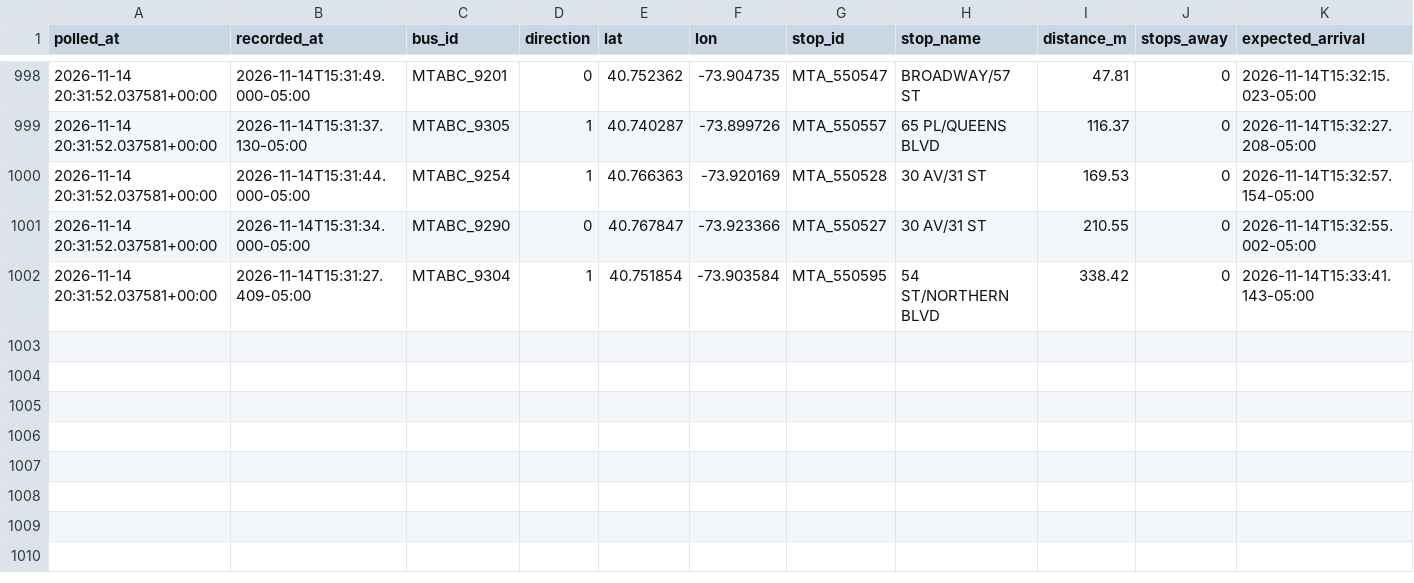
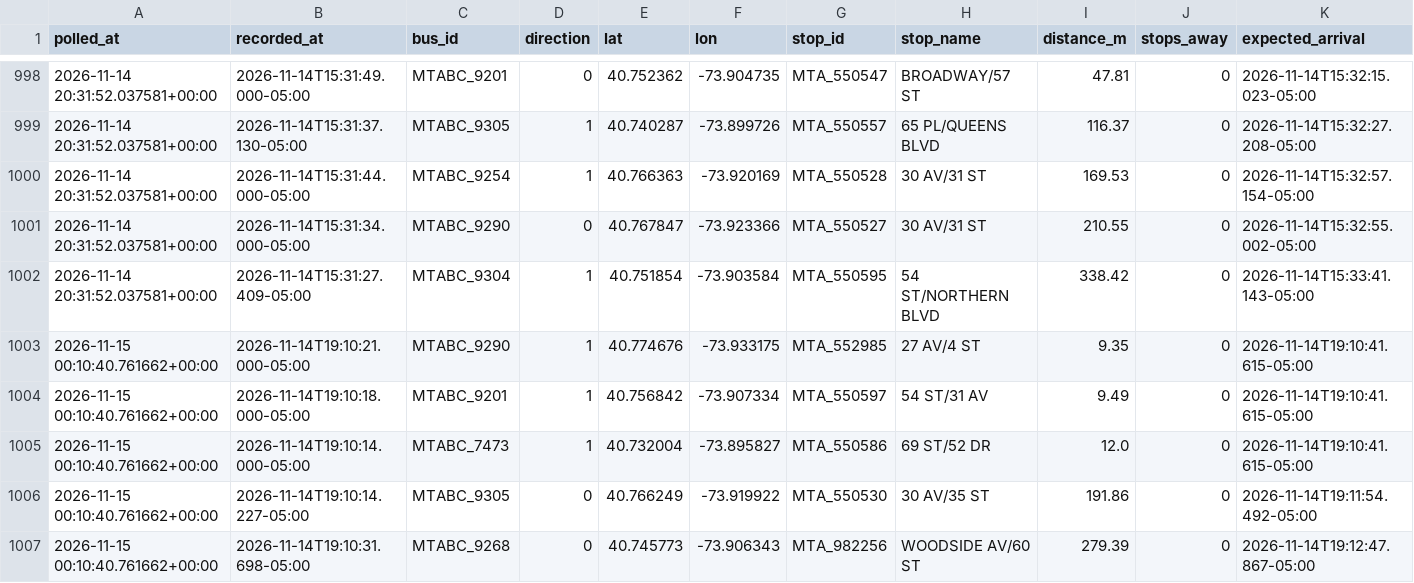
Before and after one commit to SayeedAfridii/q18-predictor, a CSV file: q18_data_v2.csv, drawn as a sheet; only a part is shown, gaps mark what is left out; rows hold the shown columns only; the diff names each change by its address in the sheet, - before the commit and + after, or states it on an @@ line.

```diff
--- a/q18_data_v2.csv
+++ b/q18_data_v2.csv
+row 1003: 2026-11-15 00:10:40.761662+00:00 | 2026-11-14T19:10:21.000-05:00 | MTABC_9290 | 1 | 40.774676 | -73.933175 | MTA_552985 | 27 AV/4 ST | 9.35 | 0 | 2026-11-14T19:10:41.615-05:00
+row 1004: 2026-11-15 00:10:40.761662+00:00 | 2026-11-14T19:10:18.000-05:00 | MTABC_9201 | 1 | 40.756842 | -73.907334 | MTA_550597 | 54 ST/31 AV | 9.49 | 0 | 2026-11-14T19:10:41.615-05:00
+row 1005: 2026-11-15 00:10:40.761662+00:00 | 2026-11-14T19:10:14.000-05:00 | MTABC_7473 | 1 | 40.732004 | -73.895827 | MTA_550586 | 69 ST/52 DR | 12.0 | 0 | 2026-11-14T19:10:41.615-05:00
+row 1006: 2026-11-15 00:10:40.761662+00:00 | 2026-11-14T19:10:14.227-05:00 | MTABC_9305 | 0 | 40.766249 | -73.919922 | MTA_550530 | 30 AV/35 ST | 191.86 | 0 | 2026-11-14T19:11:54.492-05:00
+row 1007: 2026-11-15 00:10:40.761662+00:00 | 2026-11-14T19:10:31.698-05:00 | MTABC_9268 | 0 | 40.745773 | -73.906343 | MTA_982256 | WOODSIDE AV/60 ST | 279.39 | 0 | 2026-11-14T19:12:47.867-05:00
```
